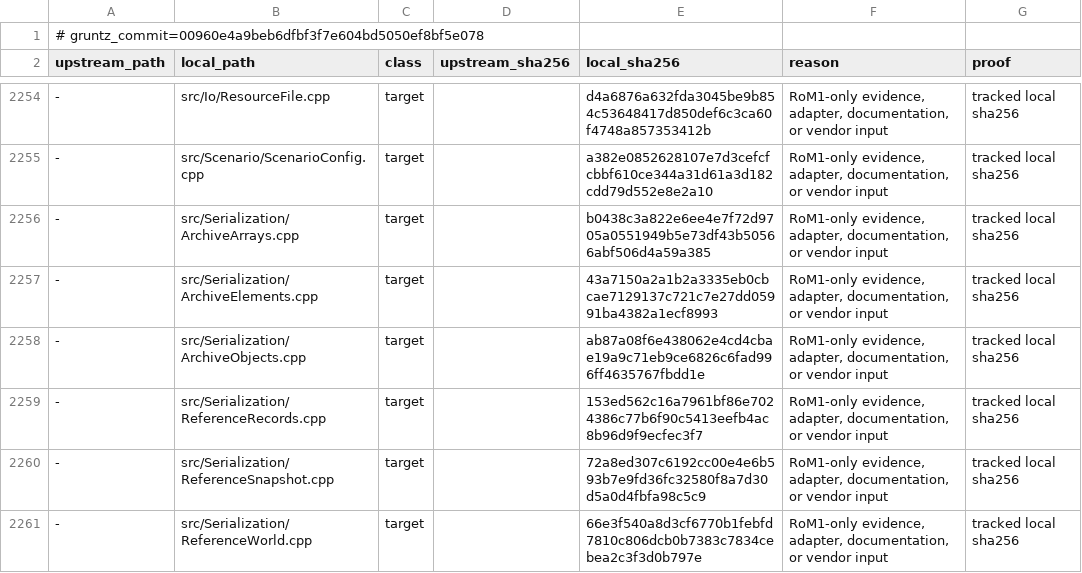
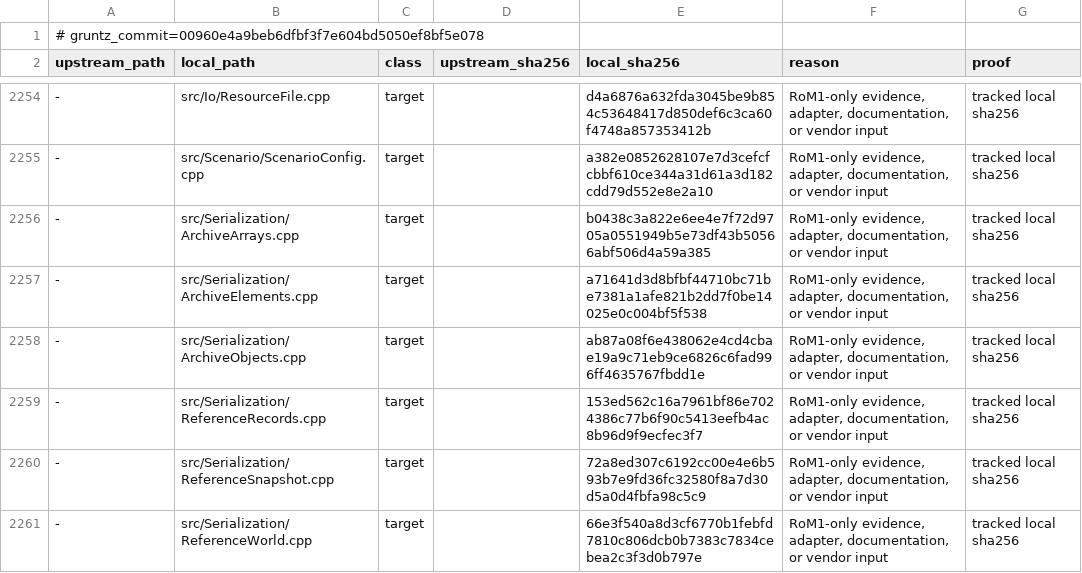
Before and after one commit to sushi-shi/rom1-decomp, a TSV file: config/gruntz_parity.tsv, drawn as a sheet; only a part is shown, gaps mark what is left out; the diff covers the shown part only; the diff names each change by its address in the sheet, - before the commit and + after, or states it on an @@ line.

```diff
--- a/config/gruntz_parity.tsv
+++ b/config/gruntz_parity.tsv
-E2257 (local_sha256): 43a7150a2a1b2a3335eb0cbcae7129137c721c7e27dd05991ba4382a1ecf8993
+E2257 (local_sha256): a71641d3d8bfbf44710bc71be7381a1afe821b2dd7f0be14025e0c004bf5f538
```
Also changed, not shown: 6 edited cells elsewhere in this file, config/match_baseline.tsv, config/retail/serde.tsv, 5 other files.
